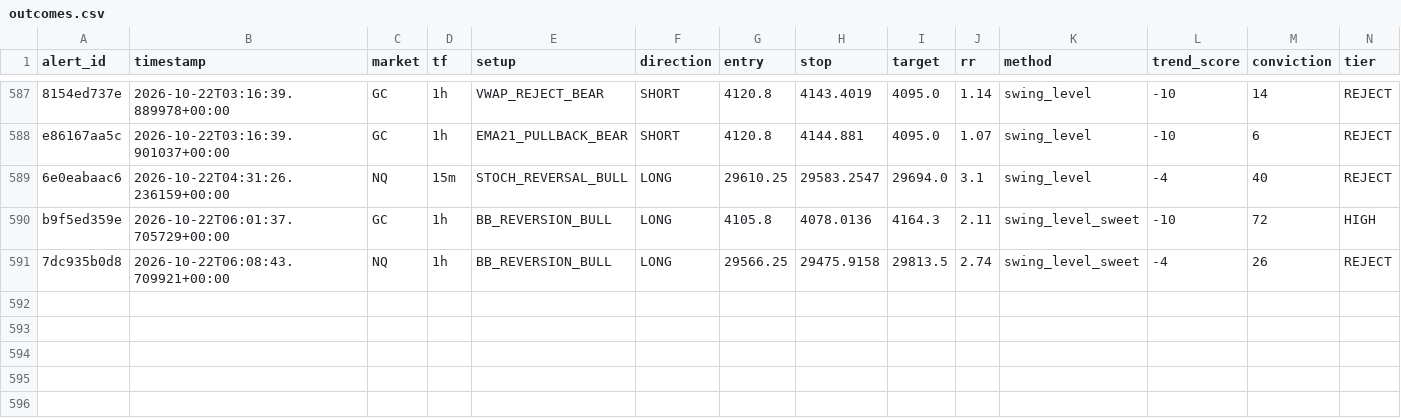
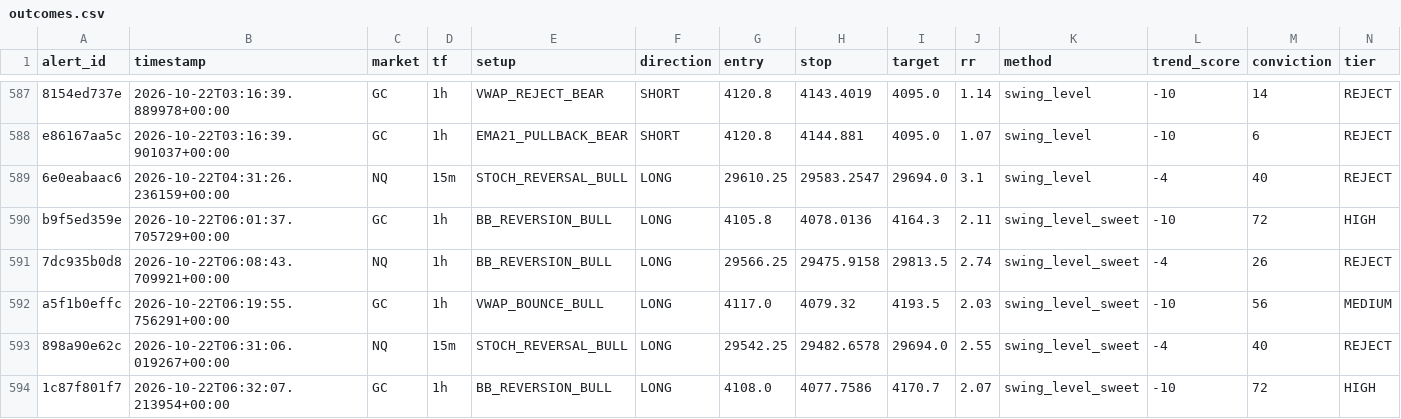
Before and after one commit to kdubsk1/bot, a CSV file: outcomes.csv, drawn as a sheet; only a part is shown, gaps mark what is left out; rows hold the shown columns only; the diff names each change by its address in the sheet, - before the commit and + after, or states it on an @@ line.

Commit message:
Ledger: 2026-10-22 06:32 UTC

```diff
--- a/outcomes.csv
+++ b/outcomes.csv
+row 592: a5f1b0effc | 2026-10-22T06:19:55.756291+00:00 | GC | 1h | VWAP_BOUNCE_BULL | LONG | 4117.0 | 4079.32 | 4193.5 | 2.03 | swing_level_sweet | -10 | 56 | MEDIUM
+row 593: 898a90e62c | 2026-10-22T06:31:06.019267+00:00 | NQ | 15m | STOCH_REVERSAL_BULL | LONG | 29542.25 | 29482.6578 | 29694.0 | 2.55 | swing_level_sweet | -4 | 40 | REJECT
+row 594: 1c87f801f7 | 2026-10-22T06:32:07.213954+00:00 | GC | 1h | BB_REVERSION_BULL | LONG | 4108.0 | 4077.7586 | 4170.7 | 2.07 | swing_level_sweet | -10 | 72 | HIGH
```
